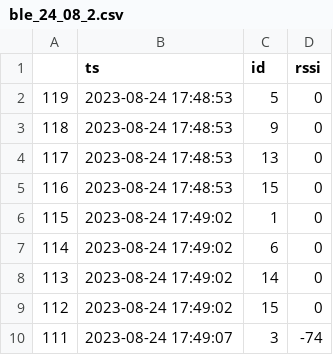
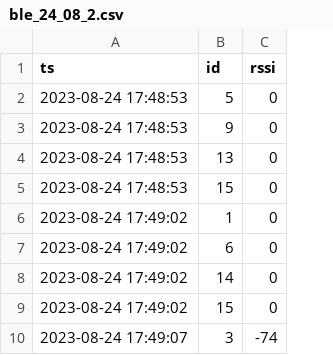
Before and after one commit to Isabelport/Methodology-for-Rapid-Prototyping-of-IoT-Solutions, a CSV file: API/ble/ble_base_person/ble_24_08_2.csv, drawn as a sheet; only a part is shown; the diff names each change by its address in the sheet, - before the commit and + after, or states it on an @@ line.

```diff
--- a/API/ble/ble_base_person/ble_24_08_2.csv
+++ b/API/ble/ble_base_person/ble_24_08_2.csv
-column A, rows 2-10: 119 | 118 | 117 | 116 | 115 | 114 | 113 | 112 | 111
```
Also changed, not shown: API/ble/ble_base_person/ble_24_08_1.csv, 30 other files.
